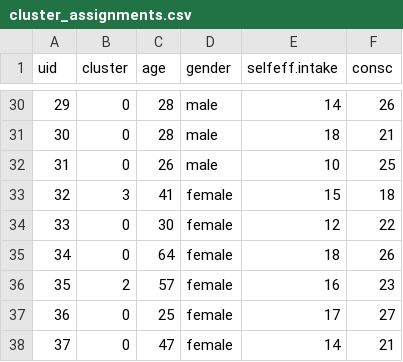
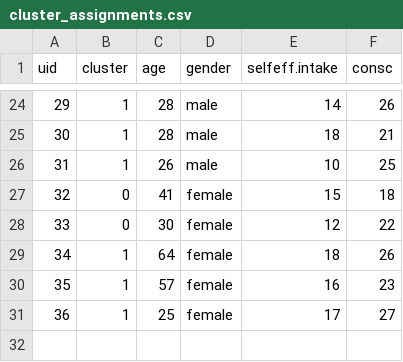
Before and after one commit to brzsrc/LLM-Augmented-Data-Generation, a CSV file: data/clusters/cluster_assignments.csv, drawn as a sheet; only a part is shown, gaps mark what is left out; the diff covers the shown part only.

```diff
--- a/data/clusters/cluster_assignments.csv
+++ b/data/clusters/cluster_assignments.csv
@@ -30,9 +24,8 @@ uid,cluster,age,gender,selfeff.intake,consc
-29,0,28,male,14,26
-30,0,28,male,18,21
-31,0,26,male,10,25
-32,3,41,female,15,18
+29,1,28,male,14,26
+30,1,28,male,18,21
+31,1,26,male,10,25
+32,0,41,female,15,18
 33,0,30,female,12,22
-34,0,64,female,18,26
-35,2,57,female,16,23
-36,0,25,female,17,27
-37,0,47,female,14,21
+34,1,64,female,18,26
+35,1,57,female,16,23
+36,1,25,female,17,27
```
Also changed, not shown: 6 removed rows and 21 edited cells elsewhere in this file, 10 other files.
